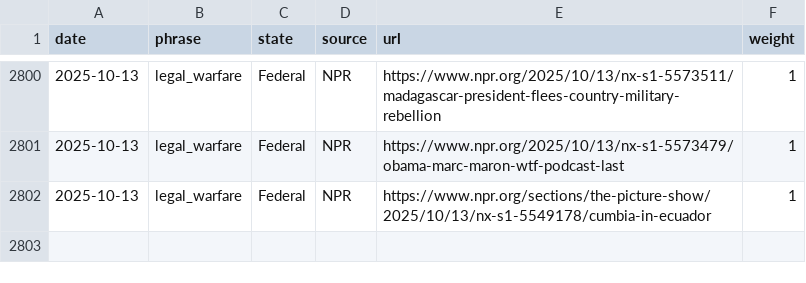
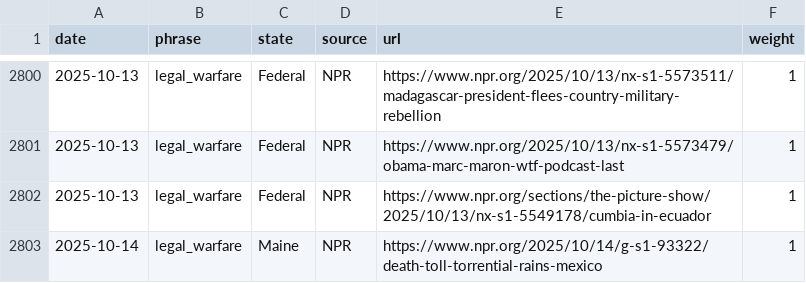
Before and after one commit to roll-for-error/us-authoritarian-heatmap, a CSV file: tier1-map/tier1_events.csv, drawn as a sheet; only a part is shown, gaps mark what is left out; the diff names each change by its address in the sheet, - before the commit and + after, or states it on an @@ line.

```diff
--- a/tier1-map/tier1_events.csv
+++ b/tier1-map/tier1_events.csv
+row 2803: 2025-10-14 | legal_warfare | Maine | NPR | https://www.npr.org/2025/10/14/g-s1-93322/death-toll-torrential-rains-mexico | 1
```
Also changed, not shown: 1 other file.
